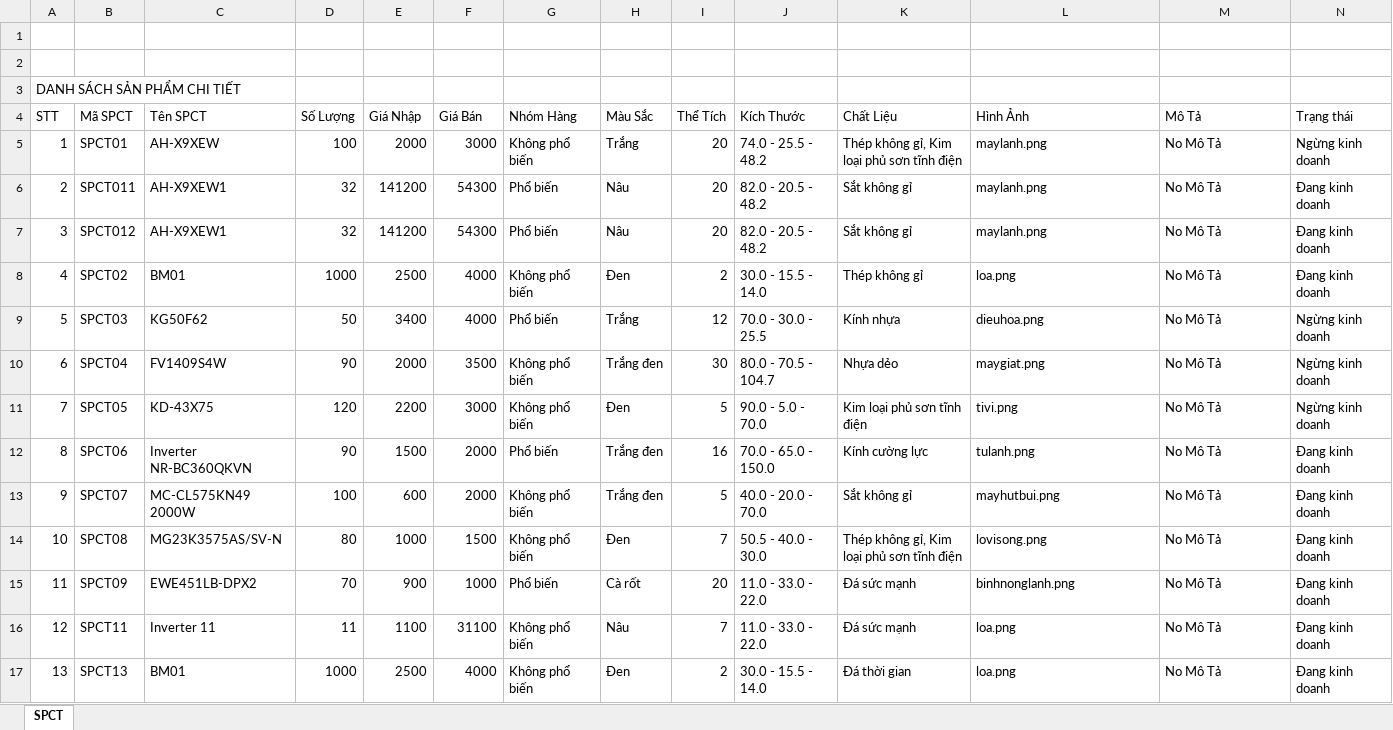
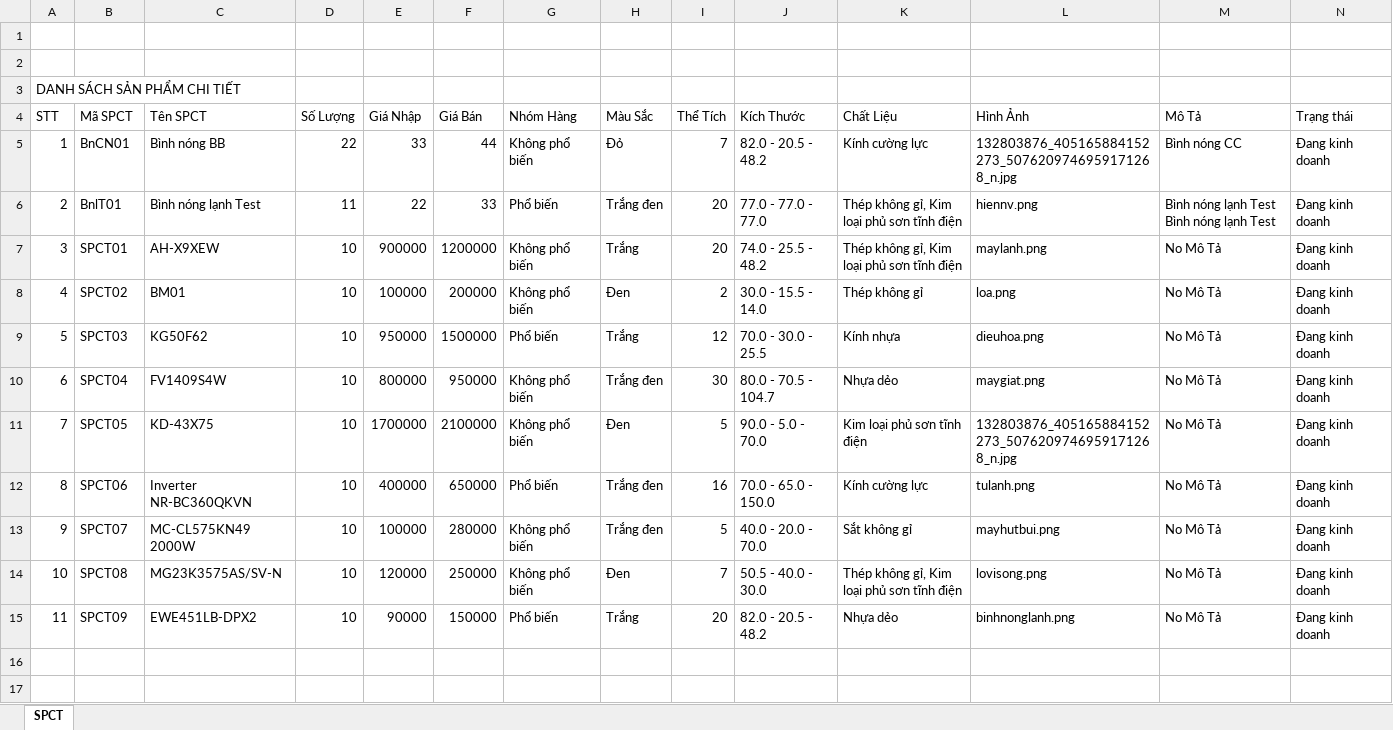
Before and after one commit to nvhct2002vn/DuAn1, an Excel workbook: Dien_May_Do/src/com/dienmaydo/excel/SPCT.xlsx, sheet SPCT, drawn as a sheet; values as stored, in another font and other column widths than the file's, no borders; removed rows and columns are numbered as before the commit, all else as after; the diff names each change by its address in the sheet, - before the commit and + after, or states it on an @@ line.

```diff
--- a/Dien_May_Do/src/com/dienmaydo/excel/SPCT.xlsx (sheet SPCT)
+++ b/Dien_May_Do/src/com/dienmaydo/excel/SPCT.xlsx (sheet SPCT)
+row 5: 1 | BnCN01 | Bình nóng BB | 22 | 33 | 44 | Không phổ biến | Đỏ | 7 | 82.0 - 20.5 - 48.2 | Kính cường lực | 132803876_405165884152273_5076209746959171268_n.jpg | Bình nóng CC | Đang kinh doanh
+row 6: 2 | BnlT01 | Bình nóng lạnh Test | 11 | 22 | 33 | Phổ biến | Trắng đen | 20 | 77.0 - 77.0 - 77.0 | Thép không gỉ, Kim loại phủ sơn tĩnh điện | hiennv.png | Bình nóng lạnh Test Bình nóng lạnh Test | Đang kinh doanh
@@ column A (STT) renumbered in row 7 @@
-D7 (Số Lượng): 100
+D7 (Số Lượng): 10
-E7 (Giá Nhập): 2000
+E7 (Giá Nhập): 900000
-F7 (Giá Bán): 3000
+F7 (Giá Bán): 1200000
-N7 (Trạng thái): Ngừng kinh doanh
+N7 (Trạng thái): Đang kinh doanh
-row 6: 2 | SPCT011 | AH-X9XEW1 | 32 | 141200 | 54300 | Phổ biến | Nâu | 20 | 82.0 - 20.5 - 48.2 | Sắt không gỉ | maylanh.png | No Mô Tả | Đang kinh doanh
-row 7: 3 | SPCT012 | AH-X9XEW1 | 32 | 141200 | 54300 | Phổ biến | Nâu | 20 | 82.0 - 20.5 - 48.2 | Sắt không gỉ | maylanh.png | No Mô Tả | Đang kinh doanh
-D8 (Số Lượng): 1000
+D8 (Số Lượng): 10
-E8 (Giá Nhập): 2500
+E8 (Giá Nhập): 100000
-F8 (Giá Bán): 4000
+F8 (Giá Bán): 200000
-D9 (Số Lượng): 50
+D9 (Số Lượng): 10
-E9 (Giá Nhập): 3400
+E9 (Giá Nhập): 950000
-F9 (Giá Bán): 4000
+F9 (Giá Bán): 1500000
-N9:N11 (Trạng thái): Ngừng kinh doanh
+N9:N11 (Trạng thái): Đang kinh doanh
-D10 (Số Lượng): 90
+D10 (Số Lượng): 10
-E10 (Giá Nhập): 2000
+E10 (Giá Nhập): 800000
-F10 (Giá Bán): 3500
+F10 (Giá Bán): 950000
-D11 (Số Lượng): 120
+D11 (Số Lượng): 10
-E11 (Giá Nhập): 2200
+E11 (Giá Nhập): 1700000
-F11 (Giá Bán): 3000
+F11 (Giá Bán): 2100000
-L11 (Hình Ảnh): tivi.png
+L11 (Hình Ảnh): 132803876_405165884152273_5076209746959171268_n.jpg
-D12 (Số Lượng): 90
+D12 (Số Lượng): 10
-E12 (Giá Nhập): 1500
+E12 (Giá Nhập): 400000
-F12 (Giá Bán): 2000
+F12 (Giá Bán): 650000
-D13 (Số Lượng): 100
+D13 (Số Lượng): 10
-E13 (Giá Nhập): 600
+E13 (Giá Nhập): 100000
-F13 (Giá Bán): 2000
+F13 (Giá Bán): 280000
-D14 (Số Lượng): 80
+D14 (Số Lượng): 10
-E14 (Giá Nhập): 1000
+E14 (Giá Nhập): 120000
-F14 (Giá Bán): 1500
+F14 (Giá Bán): 250000
-D15 (Số Lượng): 70
+D15 (Số Lượng): 10
-E15 (Giá Nhập): 900
+E15 (Giá Nhập): 90000
-F15 (Giá Bán): 1000
+F15 (Giá Bán): 150000
-H15 (Màu Sắc): Cà rốt
+H15 (Màu Sắc): Trắng
-J15 (Kích Thước): 11.0 - 33.0 - 22.0
+J15 (Kích Thước): 82.0 - 20.5 - 48.2
-K15 (Chất Liệu): Đá sức mạnh
+K15 (Chất Liệu): Nhựa dẻo
-row 16: 12 | SPCT11 | Inverter 11 | 11 | 1100 | 31100 | Không phổ biến | Nâu | 7 | 11.0 - 33.0 - 22.0 | Đá sức mạnh | loa.png | No Mô Tả | Đang kinh doanh
-row 17: 13 | SPCT13 | BM01 | 1000 | 2500 | 4000 | Không phổ biến | Đen | 2 | 30.0 - 15.5 - 14.0 | Đá thời gian | loa.png | No Mô Tả | Đang kinh doanh
```
Also changed, not shown: 1 other file.
